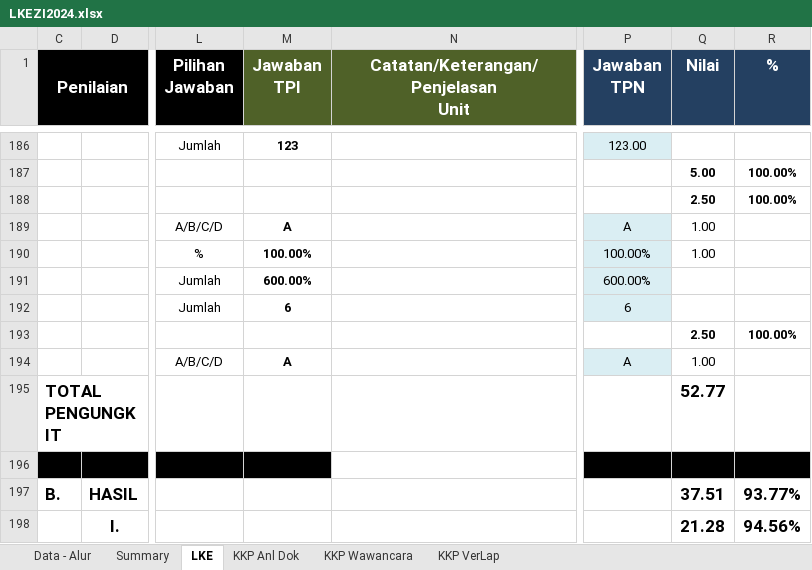
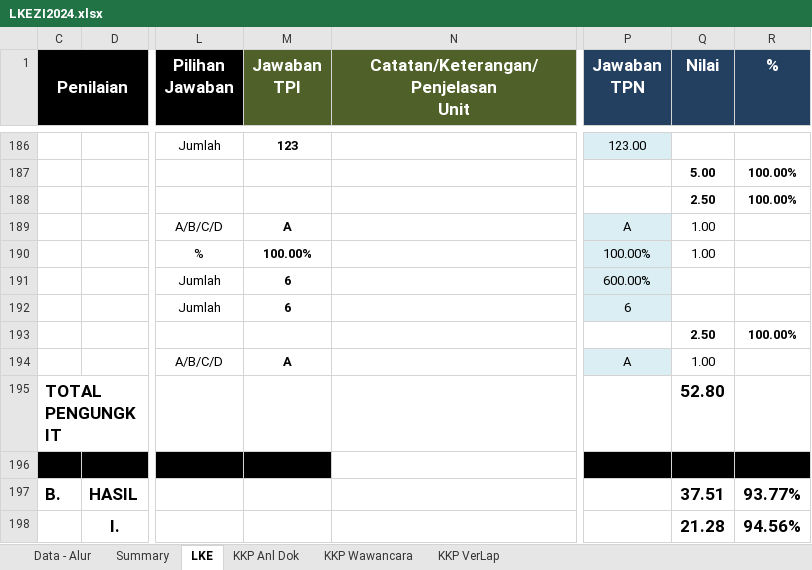
Before and after one commit to HanaDewi/portalrb-indv, an Excel workbook: public/template-zi/LKEZI2024.xlsx, sheet LKE, drawn as a sheet; only a part is shown, gaps mark what is left out; values as stored, in another font and other column widths than the file's, no borders; charts and pictures not drawn; the diff covers the shown part only; the diff names each change by its address in the sheet, - before the commit and + after, or states it on an @@ line.

```diff
--- a/public/template-zi/LKEZI2024.xlsx (sheet LKE)
+++ b/public/template-zi/LKEZI2024.xlsx (sheet LKE)
-M191 (Jawaban TPI): 600.00%
+M191 (Jawaban TPI): 6
-Q195 (Nilai): 52.77
+Q195 (Nilai): 52.80
```
Also changed, not shown: 19 edited cells elsewhere in this sheet, sheet Summary, sheet KKP Wawancara, charts or pictures.
